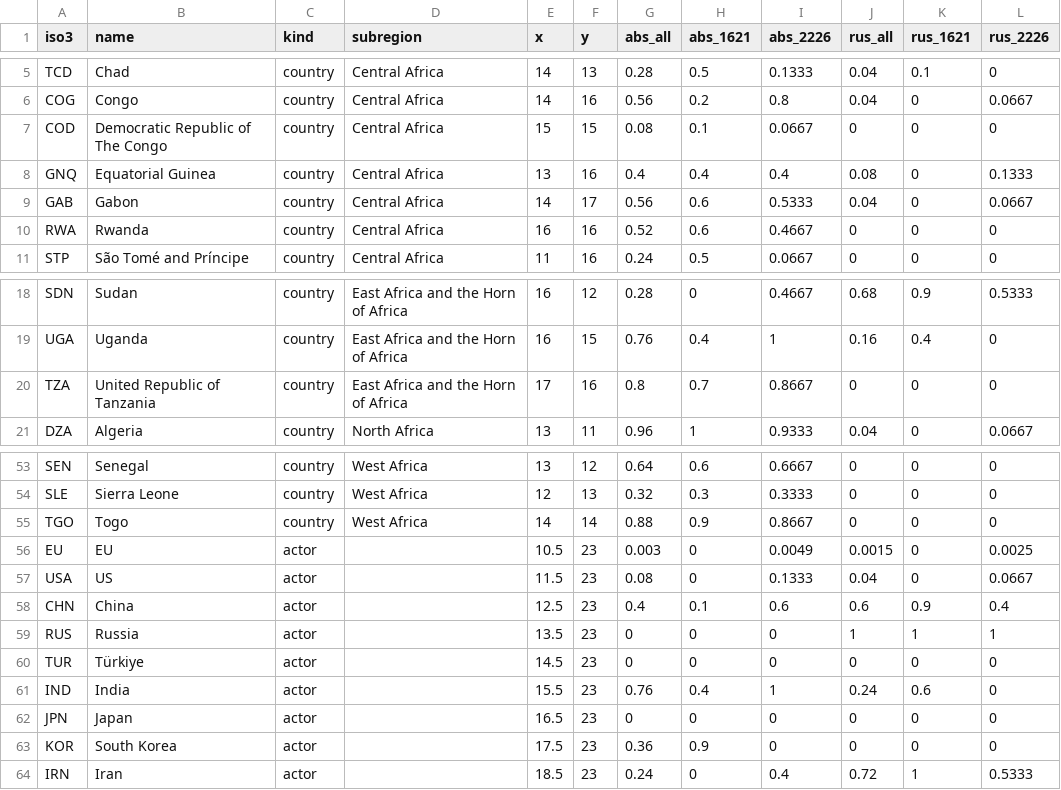
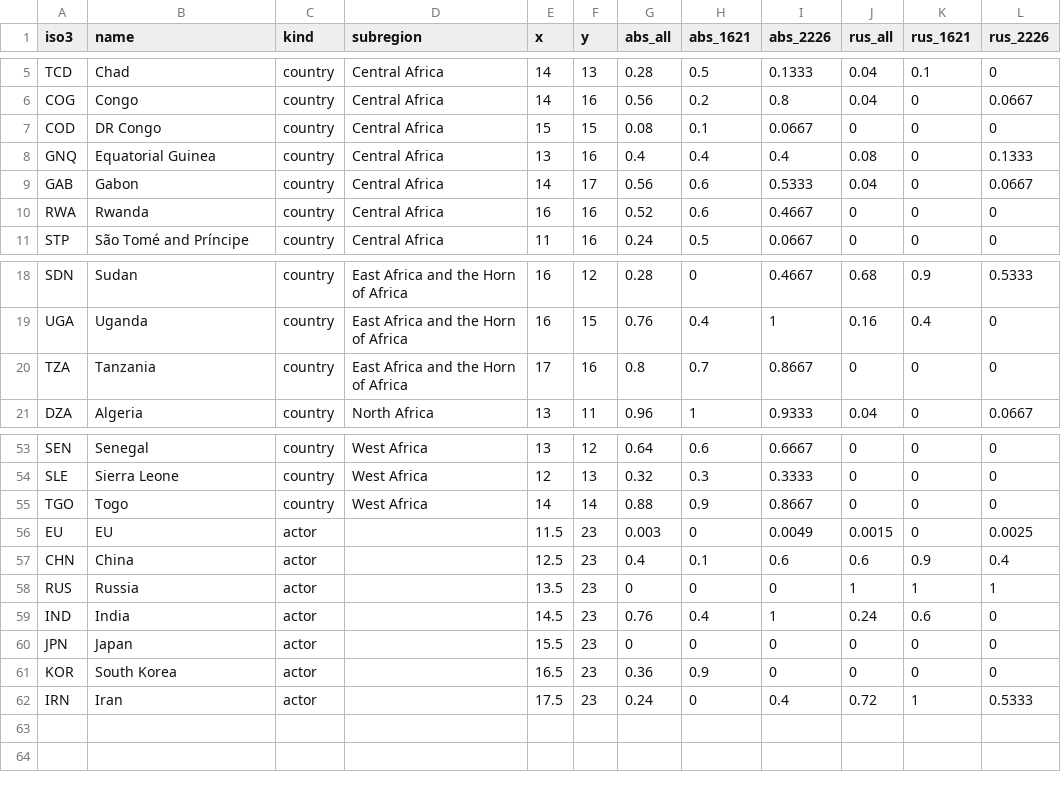
Before and after one commit to euissR/analysis_2026_05-Actors-in-the-MEA, a CSV file: data/dipl_5_unga_ukr_AF.csv, drawn as a sheet; only a part is shown, gaps mark what is left out.

```diff
--- a/data/dipl_5_unga_ukr_AF.csv
+++ b/data/dipl_5_unga_ukr_AF.csv
@@ -6,3 +6,3 @@ TCD,Chad,country,Central Africa,14,13,0.28,0.5,0.1333,0.04,0.1,0
 COG,Congo,country,Central Africa,14,16,0.56,0.2,0.8,0.04,0,0.0667
-COD,Democratic Republic of The Congo,country,Central Africa,15,15,0.08,0.1,0.0667,0,0,0
+COD,DR Congo,country,Central Africa,15,15,0.08,0.1,0.0667,0,0,0
 GNQ,Equatorial Guinea,country,Central Africa,13,16,0.4,0.4,0.4,0.08,0,0.1333
@@ -19,3 +19,3 @@ SDN,Sudan,country,East Africa and the Horn of Africa,16,12,0.28,0,0.4667,0.68,0.
 UGA,Uganda,country,East Africa and the Horn of Africa,16,15,0.76,0.4,1,0.16,0.4,0
-TZA,United Republic of Tanzania,country,East Africa and the Horn of Africa,17,16,0.8,0.7,0.8667,0,0,0
+TZA,Tanzania,country,East Africa and the Horn of Africa,17,16,0.8,0.7,0.8667,0,0,0
 DZA,Algeria,country,North Africa,13,11,0.96,1,0.9333,0.04,0,0.0667
@@ -55,10 +55,8 @@ SLE,Sierra Leone,country,West Africa,12,13,0.32,0.3,0.3333,0,0,0
 TGO,Togo,country,West Africa,14,14,0.88,0.9,0.8667,0,0,0
-EU,EU,actor,,10.5,23,0.003,0,0.0049,0.0015,0,0.0025
-USA,US,actor,,11.5,23,0.08,0,0.1333,0.04,0,0.0667
+EU,EU,actor,,11.5,23,0.003,0,0.0049,0.0015,0,0.0025
 CHN,China,actor,,12.5,23,0.4,0.1,0.6,0.6,0.9,0.4
 RUS,Russia,actor,,13.5,23,0,0,0,1,1,1
-TUR,Türkiye,actor,,14.5,23,0,0,0,0,0,0
-IND,India,actor,,15.5,23,0.76,0.4,1,0.24,0.6,0
-JPN,Japan,actor,,16.5,23,0,0,0,0,0,0
-KOR,South Korea,actor,,17.5,23,0.36,0.9,0,0,0,0
-IRN,Iran,actor,,18.5,23,0.24,0,0.4,0.72,1,0.5333
+IND,India,actor,,14.5,23,0.76,0.4,1,0.24,0.6,0
+JPN,Japan,actor,,15.5,23,0,0,0,0,0,0
+KOR,South Korea,actor,,16.5,23,0.36,0.9,0,0,0,0
+IRN,Iran,actor,,17.5,23,0.24,0,0.4,0.72,1,0.5333
```
Also changed, not shown: data/africa_countries.csv, data/dipl_5_un_gaz_AF.csv, 16 other files.
